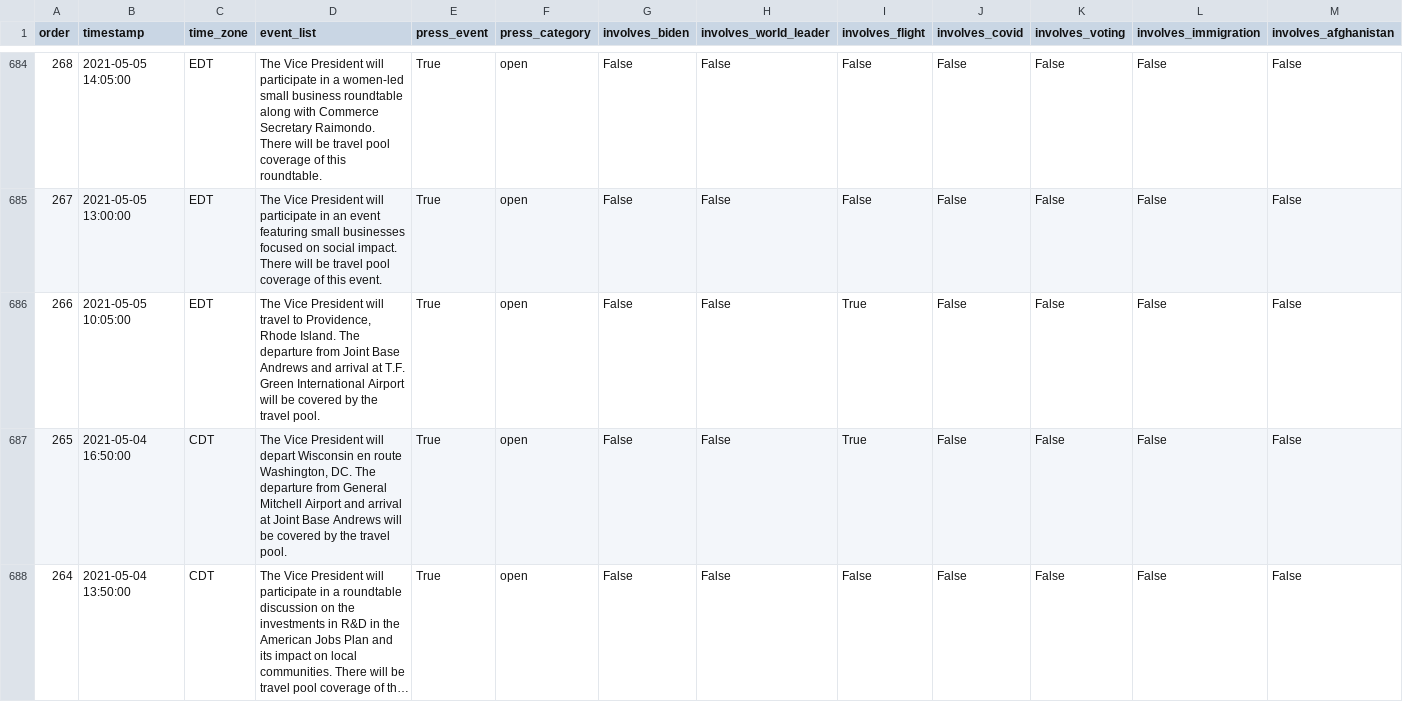
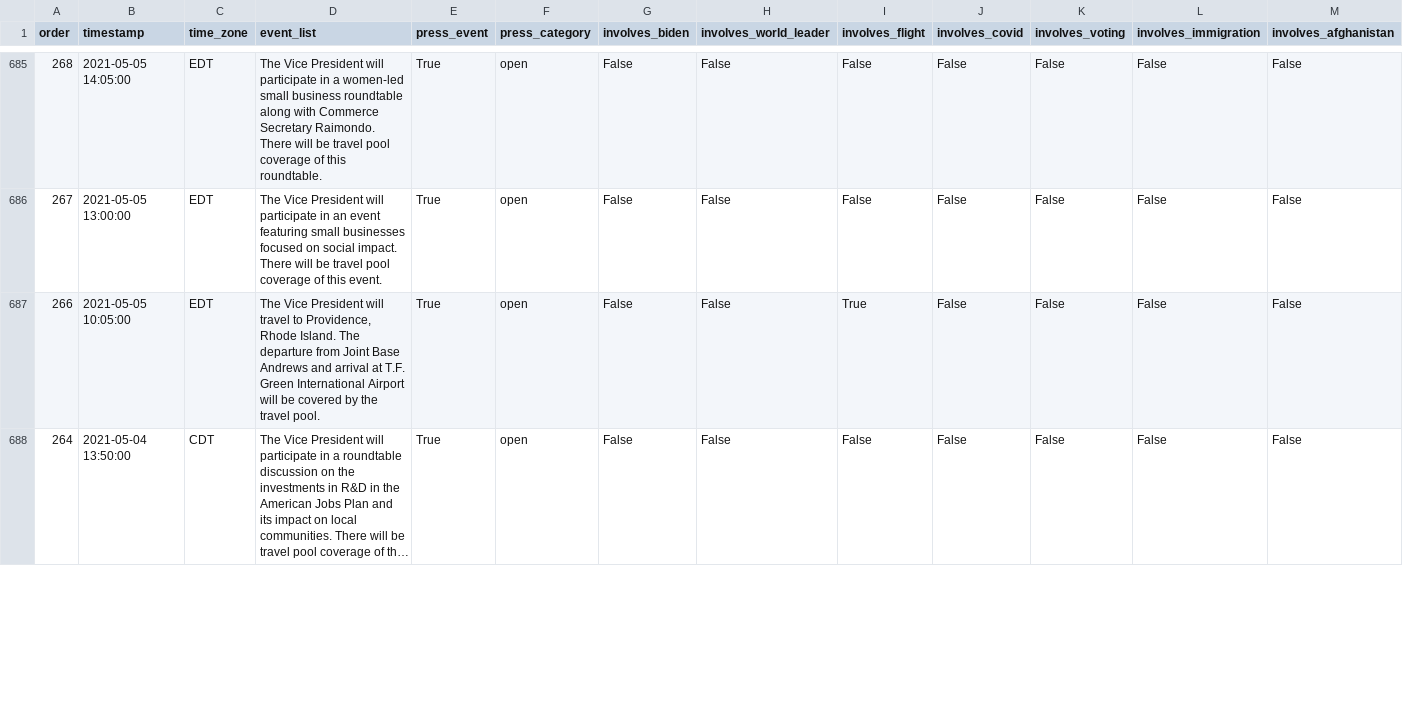
Before and after one commit to datadesk/kamala-harris-schedules, a CSV file: data.csv, drawn as a sheet; only a part is shown, gaps mark what is left out; long unchanged cells end in …; removed rows and columns are numbered as before the commit, all else as after; the diff covers the shown part only; the diff names each change by its address in the sheet, - before the commit and + after, or states it on an @@ line.

```diff
--- a/data.csv
+++ b/data.csv
-row 687: 265 | 2021-05-04 16:50:00 | CDT | The Vice President will depart Wisconsin en route Washington, DC. The departure from General Mitchell Airport and arrival at Joint Base Andrews will be covered by the travel pool. | True | open | False | False | True | False | False | False | False
```
Also changed, not shown: 2 added rows and 8 edited cells elsewhere in this file.
